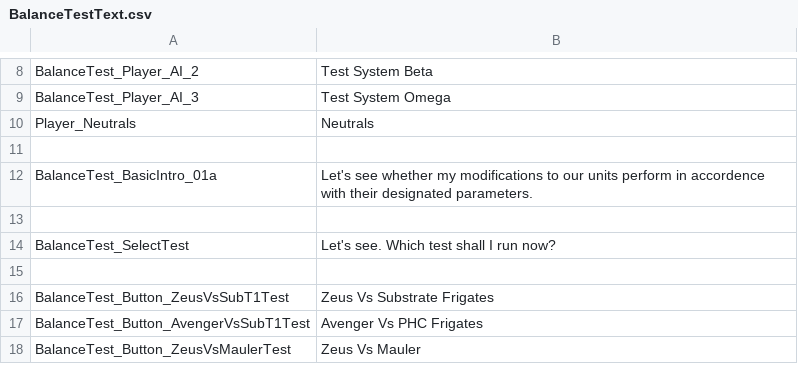
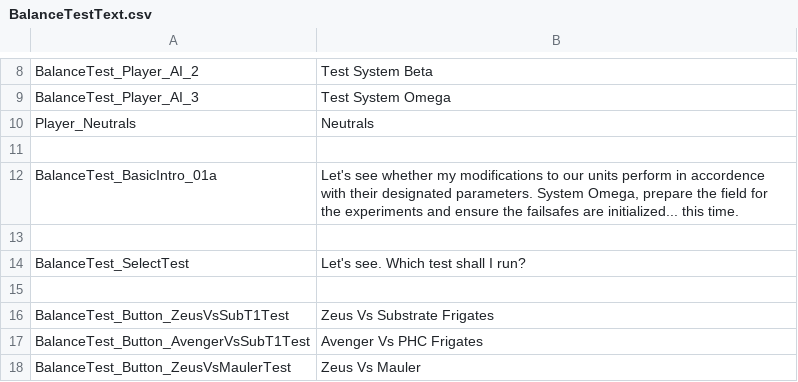
Before and after one commit to marcushutchings/AotSE_ArchimedesTestLabs, a CSV file: ArchimedesTestLabs/UIText/BalanceTestText.csv, drawn as a sheet; only a part is shown, gaps mark what is left out.

```diff
--- a/ArchimedesTestLabs/UIText/BalanceTestText.csv
+++ b/ArchimedesTestLabs/UIText/BalanceTestText.csv
@@ -11,5 +11,5 @@ Player_Neutrals,Neutrals
 
-BalanceTest_BasicIntro_01a,"Let's see whether my modifications to our units perform in accordence with their designated parameters."
+BalanceTest_BasicIntro_01a,"Let's see whether my modifications to our units perform in accordence with their designated parameters. System Omega, prepare the field for the experiments and ensure the failsafes are initialized... this time."
 
-BalanceTest_SelectTest,"Let's see. Which test shall I run now?"
+BalanceTest_SelectTest,"Let's see. Which test shall I run?"
 
```
Also changed, not shown: 2 other files.
